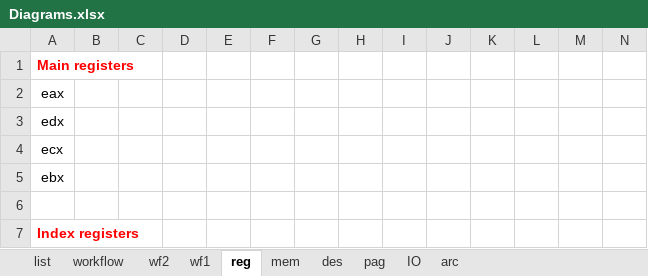
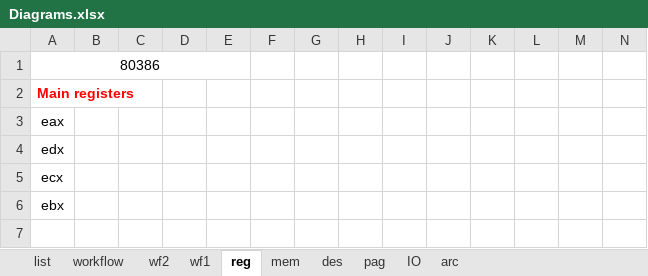
Before and after one commit to meetjoy/exploring_cs, an Excel workbook: Diagrams/Diagrams.xlsx, sheet reg, drawn as a sheet; only a part is shown; the shorter side is filled out with more unchanged rows; values as stored, in another font and other column widths than the file's, no borders; rows hold the shown columns only; the diff names each change by its address in the sheet, - before the commit and + after, or states it on an @@ line.

```diff
--- a/Diagrams/Diagrams.xlsx (sheet reg)
+++ b/Diagrams/Diagrams.xlsx (sheet reg)
+row 1: 80386
```
Also changed, not shown: sheet arc, sheet list, charts or pictures, 12 other files.
